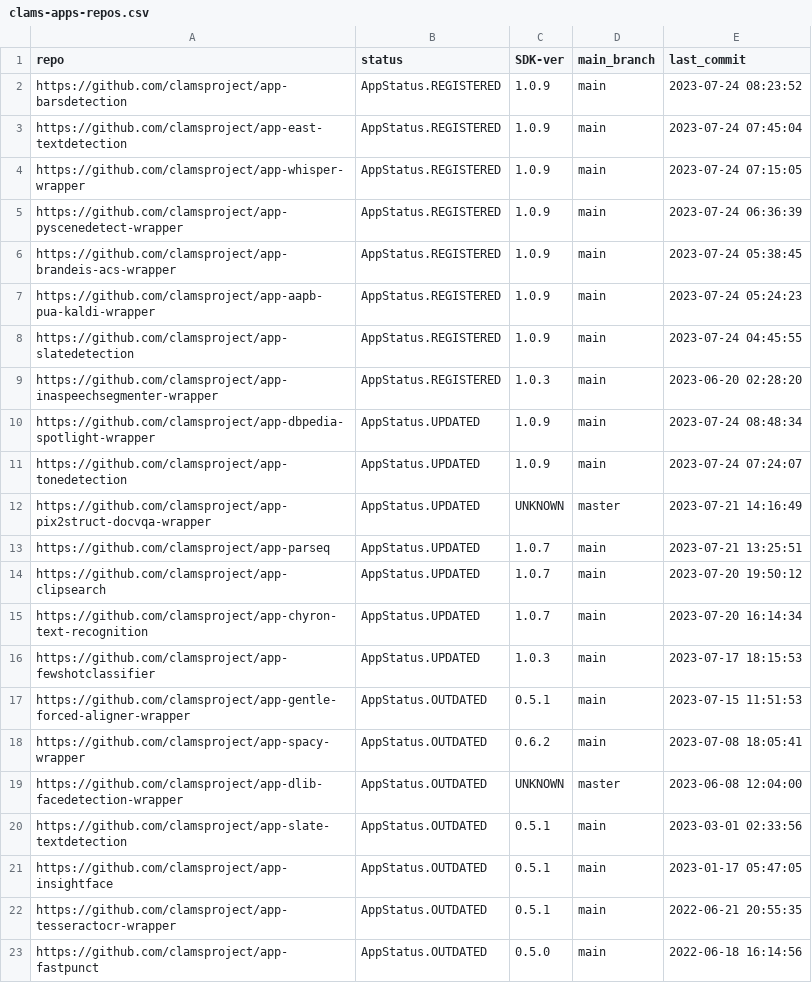
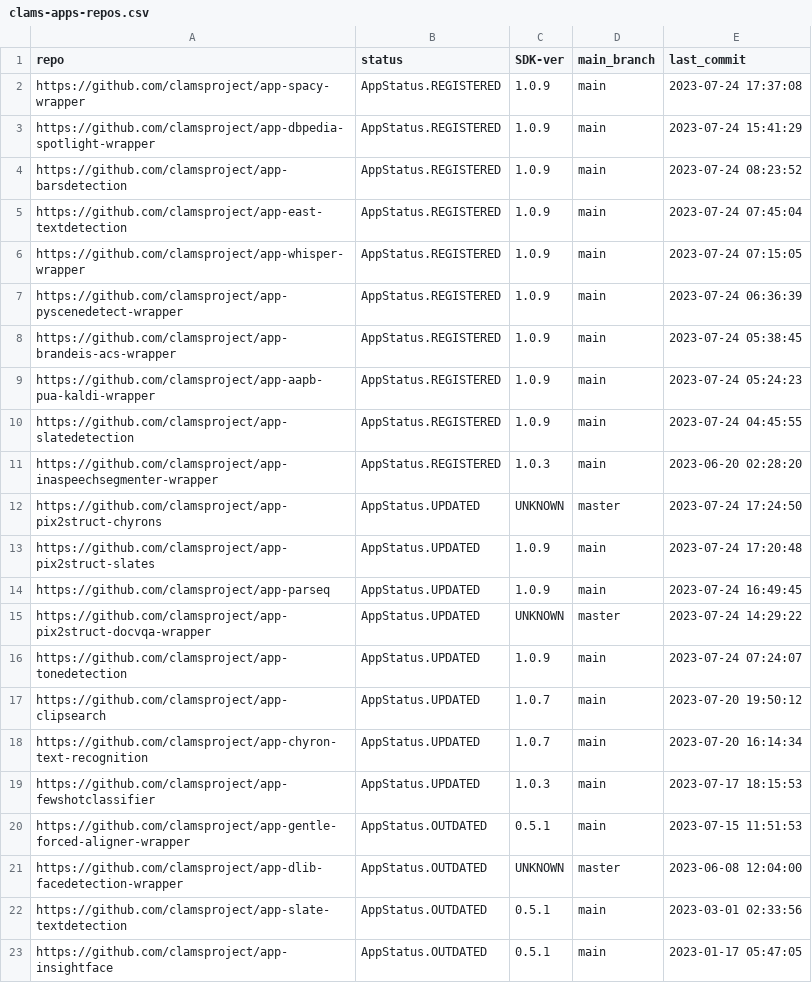
Before and after one commit to clamsproject/apps, a CSV file: clams-apps-repos.csv, drawn as a sheet; only a part is shown; the shorter side is filled out with more unchanged rows.

Commit message:
manually updating dev dashboard

```diff
--- a/clams-apps-repos.csv
+++ b/clams-apps-repos.csv
@@ -1,2 +1,4 @@
 repo,status,SDK-ver,main_branch,last_commit
+https://github.com/clamsproject/app-spacy-wrapper,AppStatus.REGISTERED,1.0.9,main,2023-07-24 17:37:08
+https://github.com/clamsproject/app-dbpedia-spotlight-wrapper,AppStatus.REGISTERED,1.0.9,main,2023-07-24 15:41:29
 https://github.com/clamsproject/app-barsdetection,AppStatus.REGISTERED,1.0.9,main,2023-07-24 08:23:52
@@ -9,6 +11,7 @@ https://github.com/clamsproject/app-slatedetection,AppStatus.REGISTERED,1.0.9,ma
 https://github.com/clamsproject/app-inaspeechsegmenter-wrapper,AppStatus.REGISTERED,1.0.3,main,2023-06-20 02:28:20
-https://github.com/clamsproject/app-dbpedia-spotlight-wrapper,AppStatus.UPDATED,1.0.9,main,2023-07-24 08:48:34
+https://github.com/clamsproject/app-pix2struct-chyrons,AppStatus.UPDATED,UNKNOWN,master,2023-07-24 17:24:50
+https://github.com/clamsproject/app-pix2struct-slates,AppStatus.UPDATED,1.0.9,main,2023-07-24 17:20:48
+https://github.com/clamsproject/app-parseq,AppStatus.UPDATED,1.0.9,main,2023-07-24 16:49:45
+https://github.com/clamsproject/app-pix2struct-docvqa-wrapper,AppStatus.UPDATED,UNKNOWN,master,2023-07-24 14:29:22
 https://github.com/clamsproject/app-tonedetection,AppStatus.UPDATED,1.0.9,main,2023-07-24 07:24:07
-https://github.com/clamsproject/app-pix2struct-docvqa-wrapper,AppStatus.UPDATED,UNKNOWN,master,2023-07-21 14:16:49
-https://github.com/clamsproject/app-parseq,AppStatus.UPDATED,1.0.7,main,2023-07-21 13:25:51
 https://github.com/clamsproject/app-clipsearch,AppStatus.UPDATED,1.0.7,main,2023-07-20 19:50:12
@@ -17,3 +20,2 @@ https://github.com/clamsproject/app-fewshotclassifier,AppStatus.UPDATED,1.0.3,ma
 https://github.com/clamsproject/app-gentle-forced-aligner-wrapper,AppStatus.OUTDATED,0.5.1,main,2023-07-15 11:51:53
-https://github.com/clamsproject/app-spacy-wrapper,AppStatus.OUTDATED,0.6.2,main,2023-07-08 18:05:41
 https://github.com/clamsproject/app-dlib-facedetection-wrapper,AppStatus.OUTDATED,UNKNOWN,master,2023-06-08 12:04:00
```
